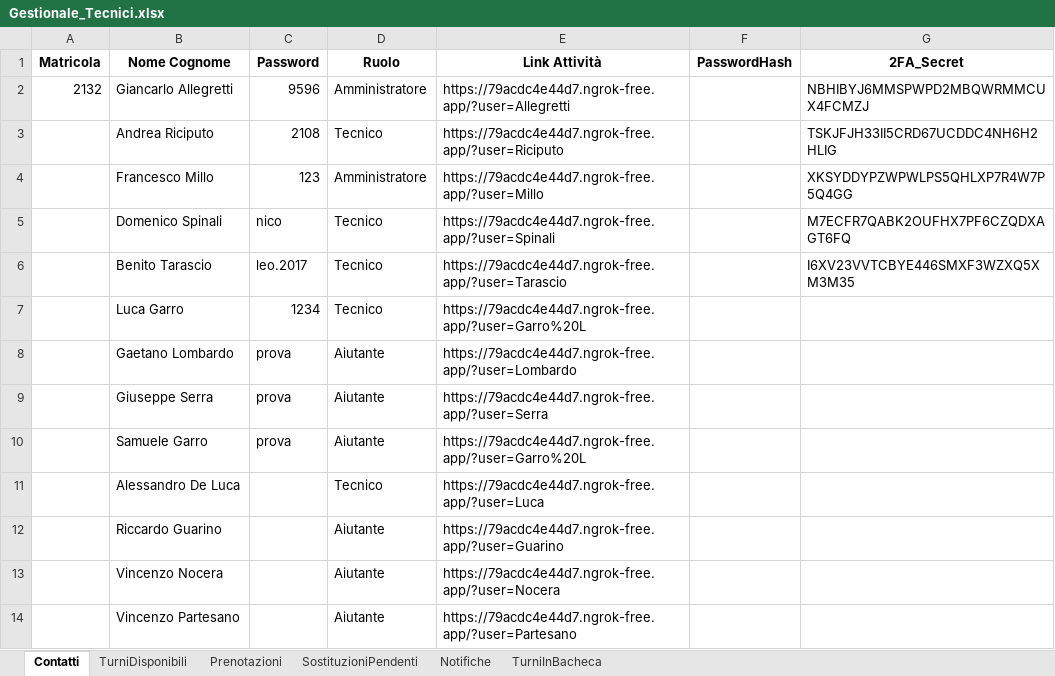
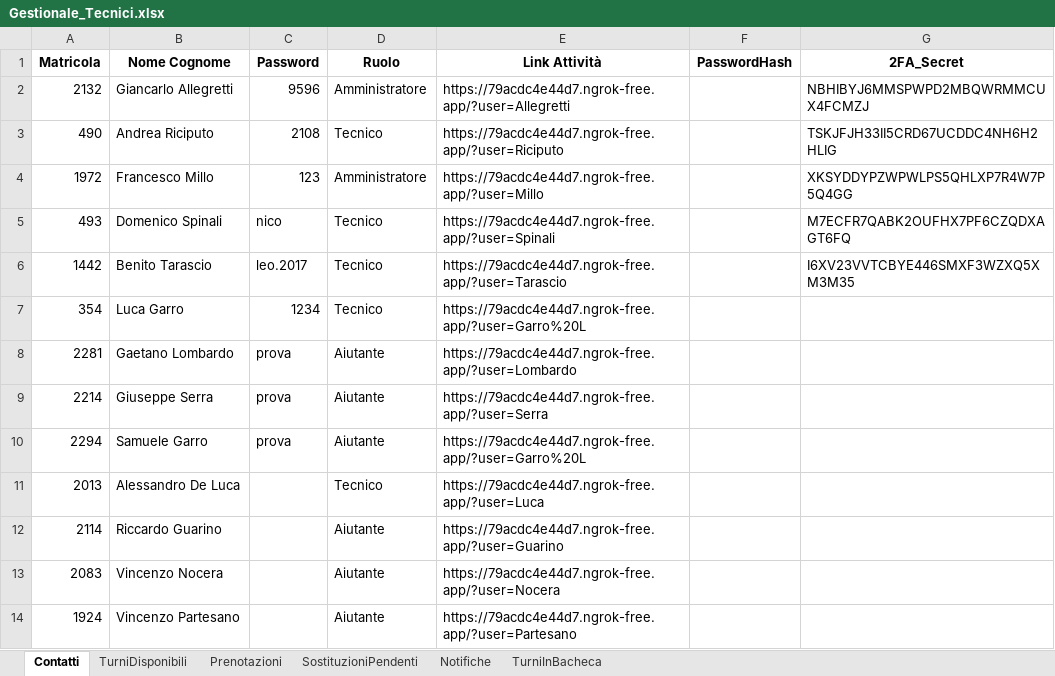
Before and after one commit to gianky00/report-attivita-app, an Excel workbook: Gestionale_Tecnici.xlsx, sheet Contatti, drawn as a sheet; values as stored, in another font and other column widths than the file's, no borders; the diff names each change by its address in the sheet, - before the commit and + after, or states it on an @@ line.

```diff
--- a/Gestionale_Tecnici.xlsx (sheet Contatti)
+++ b/Gestionale_Tecnici.xlsx (sheet Contatti)
-A3 (Matricola): (empty)
+A3 (Matricola): 490
-A4 (Matricola): (empty)
+A4 (Matricola): 1972
-A5 (Matricola): (empty)
+A5 (Matricola): 493
-A6 (Matricola): (empty)
+A6 (Matricola): 1442
-A7 (Matricola): (empty)
+A7 (Matricola): 354
-A8 (Matricola): (empty)
+A8 (Matricola): 2281
-A9 (Matricola): (empty)
+A9 (Matricola): 2214
-A10 (Matricola): (empty)
+A10 (Matricola): 2294
-A11 (Matricola): (empty)
+A11 (Matricola): 2013
-A12 (Matricola): (empty)
+A12 (Matricola): 2114
-A13 (Matricola): (empty)
+A13 (Matricola): 2083
-A14 (Matricola): (empty)
+A14 (Matricola): 1924
```
Also changed, not shown: 1 other file.
